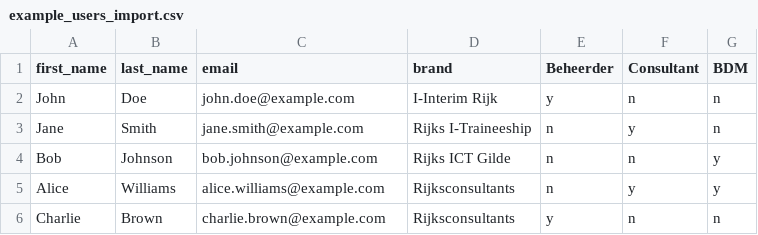
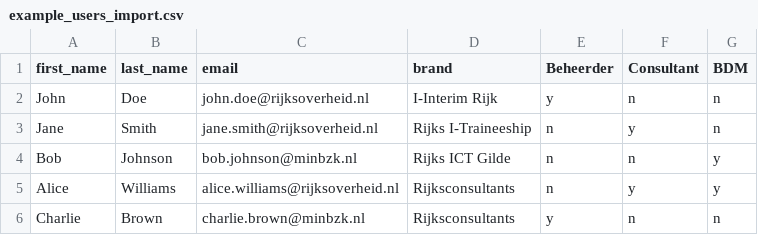
Before and after one commit to RijksICTGilde/wies, a CSV file: wies/core/static/example_users_import.csv, drawn as a sheet.

Commit message:
fix example user import csv; should only contain minbzk and rijksoverheid mail adresses

```diff
--- a/wies/core/static/example_users_import.csv
+++ b/wies/core/static/example_users_import.csv
@@ -1,6 +1,6 @@
 first_name,last_name,email,brand,Beheerder,Consultant,BDM
-John,Doe,john.doe@example.com,I-Interim Rijk,y,n,n
-Jane,Smith,jane.smith@example.com,Rijks I-Traineeship,n,y,n
-Bob,Johnson,bob.johnson@example.com,Rijks ICT Gilde,n,n,y
-Alice,Williams,alice.williams@example.com,Rijksconsultants,n,y,y
-Charlie,Brown,charlie.brown@example.com,Rijksconsultants,y,n,n
+John,Doe,john.doe@rijksoverheid.nl,I-Interim Rijk,y,n,n
+Jane,Smith,jane.smith@rijksoverheid.nl,Rijks I-Traineeship,n,y,n
+Bob,Johnson,bob.johnson@minbzk.nl,Rijks ICT Gilde,n,n,y
+Alice,Williams,alice.williams@rijksoverheid.nl,Rijksconsultants,n,y,y
+Charlie,Brown,charlie.brown@minbzk.nl,Rijksconsultants,y,n,n
```
